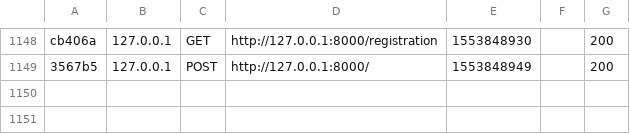
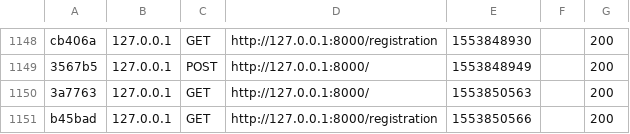
Before and after one commit to Dakojr/alsace-navette, a CSV file: alsace-navette/var/cache/dev/profiler/index.csv, drawn as a sheet; only a part is shown, gaps mark what is left out; the diff names each change by its address in the sheet, - before the commit and + after, or states it on an @@ line.

```diff
--- a/alsace-navette/var/cache/dev/profiler/index.csv
+++ b/alsace-navette/var/cache/dev/profiler/index.csv
+row 1150: 3a7763 | 127.0.0.1 | GET | http://127.0.0.1:8000/ | 1553850563 |  | 200
+row 1151: b45bad | 127.0.0.1 | GET | http://127.0.0.1:8000/registration | 1553850566 |  | 200
```
Also changed, not shown: 5 other files.
